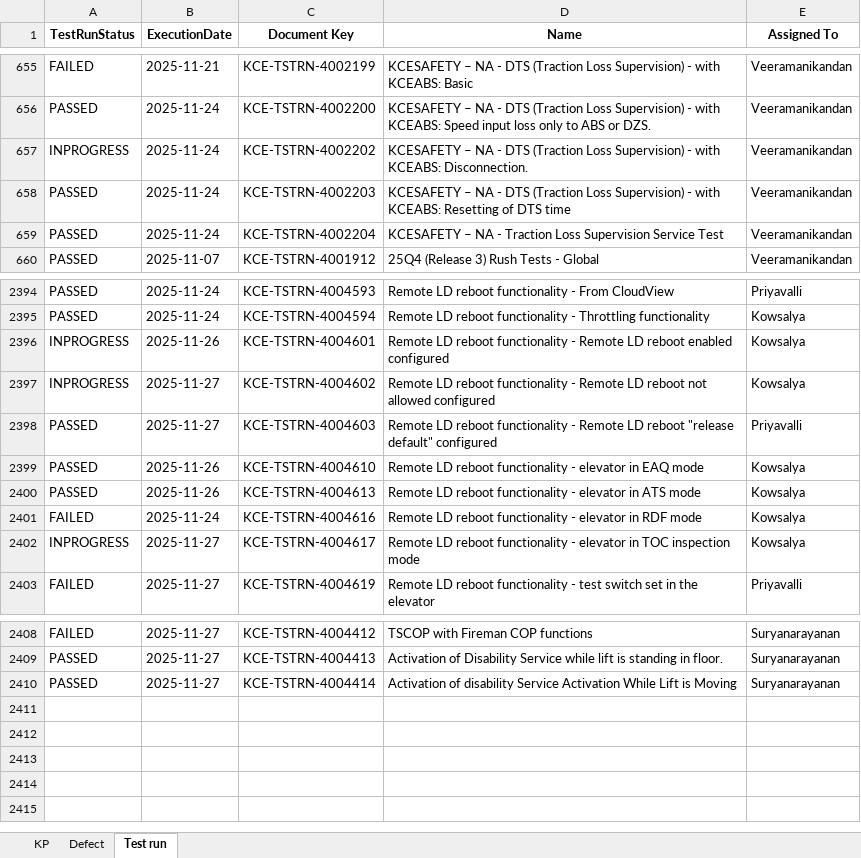
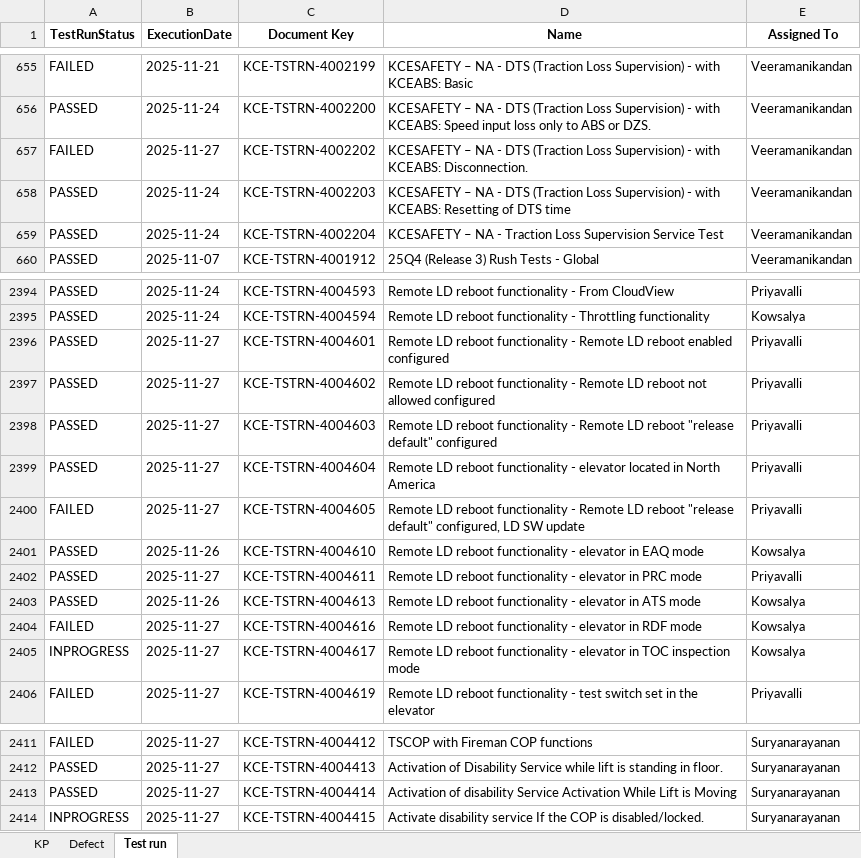
Before and after one commit to DineshGoverthanan/KCE_KPI, an Excel workbook: kp_data.xlsx, sheet Test run, drawn as a sheet; only a part is shown, gaps mark what is left out; values as stored, in another font and other column widths than the file's, no borders; addresses are those after the commit; the diff names each change by its address in the sheet, - before the commit and + after, or states it on an @@ line.

```diff
--- a/kp_data.xlsx (sheet Test run)
+++ b/kp_data.xlsx (sheet Test run)
-A657 (TestRunStatus): INPROGRESS
+A657 (TestRunStatus): FAILED
-B657 (ExecutionDate): 2025-11-24
+B657 (ExecutionDate): 2025-11-27
-A2396:A2397 (TestRunStatus): INPROGRESS
+A2396:A2397 (TestRunStatus): PASSED
-B2396 (ExecutionDate): 2025-11-26
+B2396 (ExecutionDate): 2025-11-27
-E2396:E2397 (Assigned To): Kowsalya
+E2396:E2397 (Assigned To): Priyavalli
+row 2399: PASSED | 2025-11-27 | KCE-TSTRN-4004604 | Remote LD reboot functionality - elevator located in North America | Priyavalli
+row 2400: FAILED | 2025-11-27 | KCE-TSTRN-4004605 | Remote LD reboot functionality - Remote LD reboot "release default" configured, LD SW update | Priyavalli
+row 2402: PASSED | 2025-11-27 | KCE-TSTRN-4004611 | Remote LD reboot functionality - elevator in PRC mode | Priyavalli
-B2404 (ExecutionDate): 2025-11-24
+B2404 (ExecutionDate): 2025-11-27
+row 2414: INPROGRESS | 2025-11-27 | KCE-TSTRN-4004415 | Activate disability service If the COP is disabled/locked. | Suryanarayanan
```
Also changed, not shown: sheet KP, 11 other files.
